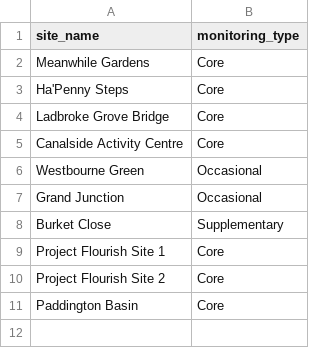
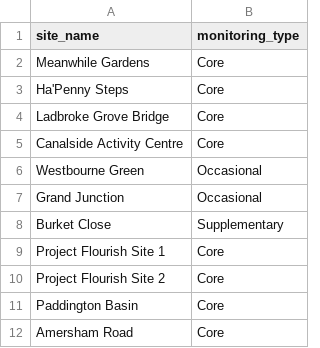
Before and after one commit to raylancashire/queens-park-canal-map, a CSV file: monitoring-sites.csv, drawn as a sheet.

```diff
--- a/monitoring-sites.csv
+++ b/monitoring-sites.csv
@@ -11 +11,2 @@ Project Flourish Site 2,Core
 Paddington Basin,Core
+Amersham Road,Core
```
Also changed, not shown: freshwater.csv, updates.csv, 5 other files.
